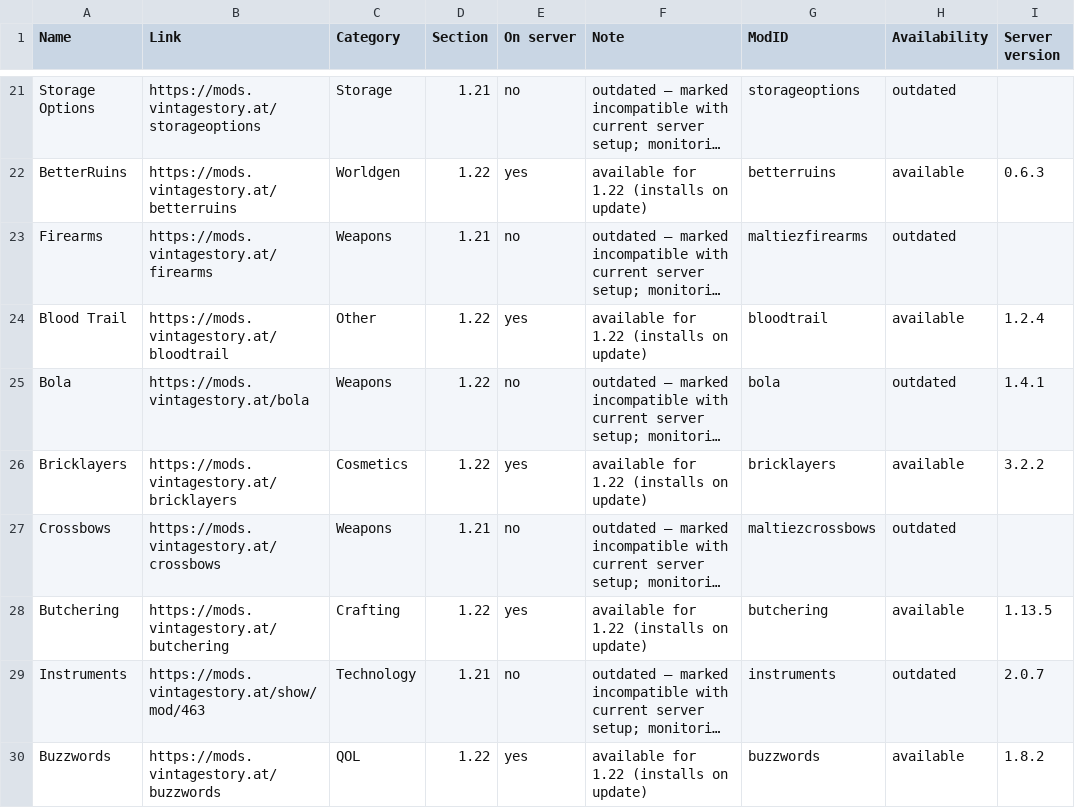
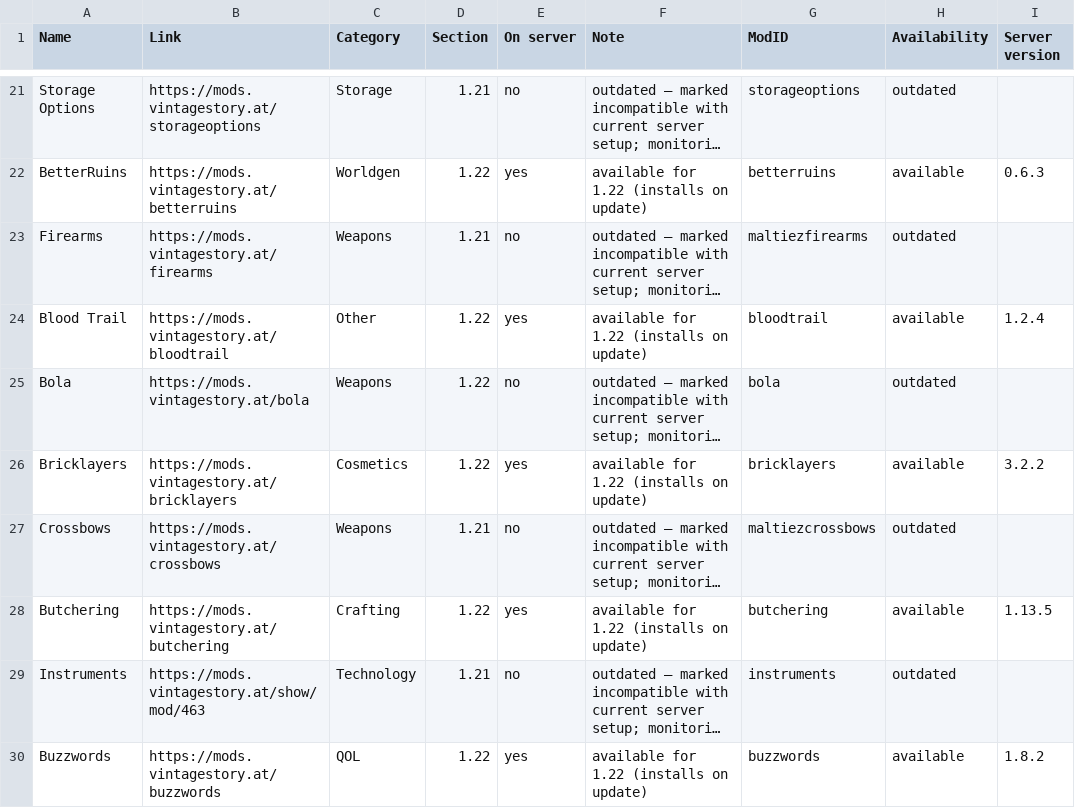
Before and after one commit to ConnyZs/VintageStory, a CSV file: Vintage Story Dashboard Data.csv, drawn as a sheet; only a part is shown, gaps mark what is left out; long unchanged cells end in …; the diff covers the shown part only; the diff names each change by its address in the sheet, - before the commit and + after, or states it on an @@ line.

```diff
--- a/Vintage Story Dashboard Data.csv
+++ b/Vintage Story Dashboard Data.csv
-I25 (Server version): 1.4.1
+I25 (Server version): (empty)
-I29 (Server version): 2.0.7
+I29 (Server version): (empty)
```
Also changed, not shown: 1 added row and 15 edited cells elsewhere in this file, 25 other files.
